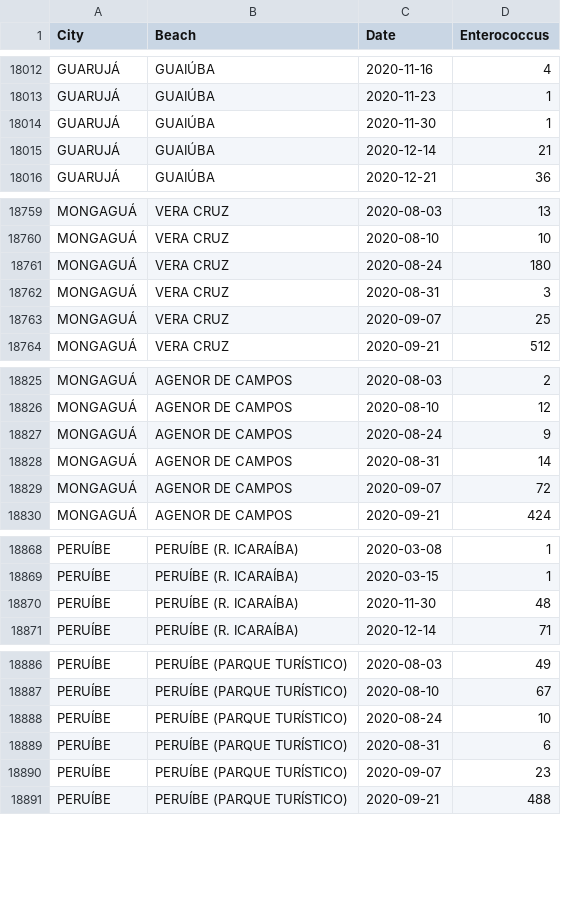
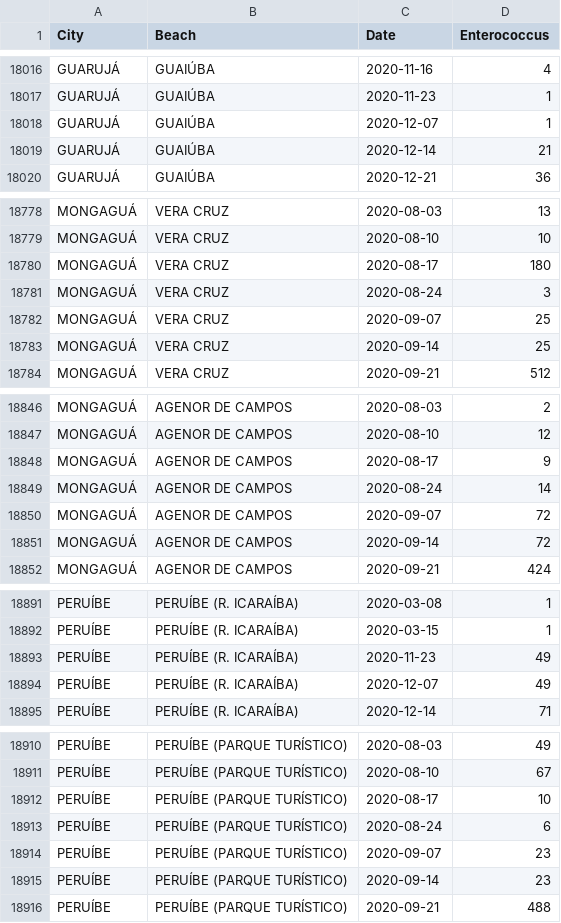
Before and after one commit to tymonsx/balneabilidade_docker, a CSV file: app/resultados_mais_recentes_sp_beaches.csv, drawn as a sheet; only a part is shown, gaps mark what is left out; the diff covers the shown part only.

```diff
--- a/app/resultados_mais_recentes_sp_beaches.csv
+++ b/app/resultados_mais_recentes_sp_beaches.csv
@@ -18013,3 +18017,3 @@ GUARUJÁ,GUAIÚBA,2020-11-16,4
 GUARUJÁ,GUAIÚBA,2020-11-23,1
-GUARUJÁ,GUAIÚBA,2020-11-30,1
+GUARUJÁ,GUAIÚBA,2020-12-07,1
 GUARUJÁ,GUAIÚBA,2020-12-14,21
@@ -18760,5 +18779,6 @@ MONGAGUÁ,VERA CRUZ,2020-08-03,13
 MONGAGUÁ,VERA CRUZ,2020-08-10,10
-MONGAGUÁ,VERA CRUZ,2020-08-24,180
-MONGAGUÁ,VERA CRUZ,2020-08-31,3
+MONGAGUÁ,VERA CRUZ,2020-08-17,180
+MONGAGUÁ,VERA CRUZ,2020-08-24,3
 MONGAGUÁ,VERA CRUZ,2020-09-07,25
+MONGAGUÁ,VERA CRUZ,2020-09-14,25
 MONGAGUÁ,VERA CRUZ,2020-09-21,512
@@ -18826,5 +18847,6 @@ MONGAGUÁ,AGENOR DE CAMPOS,2020-08-03,2
 MONGAGUÁ,AGENOR DE CAMPOS,2020-08-10,12
-MONGAGUÁ,AGENOR DE CAMPOS,2020-08-24,9
-MONGAGUÁ,AGENOR DE CAMPOS,2020-08-31,14
+MONGAGUÁ,AGENOR DE CAMPOS,2020-08-17,9
+MONGAGUÁ,AGENOR DE CAMPOS,2020-08-24,14
 MONGAGUÁ,AGENOR DE CAMPOS,2020-09-07,72
+MONGAGUÁ,AGENOR DE CAMPOS,2020-09-14,72
 MONGAGUÁ,AGENOR DE CAMPOS,2020-09-21,424
@@ -18869,3 +18892,4 @@ PERUÍBE,PERUÍBE (R. ICARAÍBA),2020-03-08,1
 PERUÍBE,PERUÍBE (R. ICARAÍBA),2020-03-15,1
-PERUÍBE,PERUÍBE (R. ICARAÍBA),2020-11-30,48
+PERUÍBE,PERUÍBE (R. ICARAÍBA),2020-11-23,49
+PERUÍBE,PERUÍBE (R. ICARAÍBA),2020-12-07,49
 PERUÍBE,PERUÍBE (R. ICARAÍBA),2020-12-14,71
@@ -18887,5 +18911,6 @@ PERUÍBE,PERUÍBE (PARQUE TURÍSTICO),2020-08-03,49
 PERUÍBE,PERUÍBE (PARQUE TURÍSTICO),2020-08-10,67
-PERUÍBE,PERUÍBE (PARQUE TURÍSTICO),2020-08-24,10
-PERUÍBE,PERUÍBE (PARQUE TURÍSTICO),2020-08-31,6
+PERUÍBE,PERUÍBE (PARQUE TURÍSTICO),2020-08-17,10
+PERUÍBE,PERUÍBE (PARQUE TURÍSTICO),2020-08-24,6
 PERUÍBE,PERUÍBE (PARQUE TURÍSTICO),2020-09-07,23
+PERUÍBE,PERUÍBE (PARQUE TURÍSTICO),2020-09-14,23
 PERUÍBE,PERUÍBE (PARQUE TURÍSTICO),2020-09-21,488
```
Also changed, not shown: 26 added rows and 59 edited cells elsewhere in this file, app/frequencia_praias.csv.
